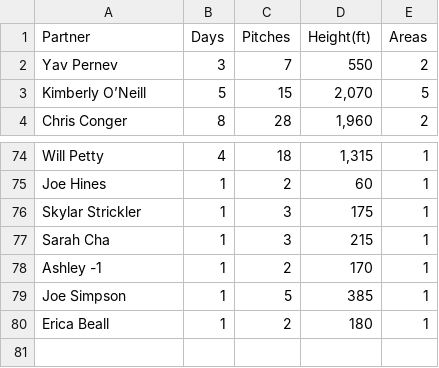
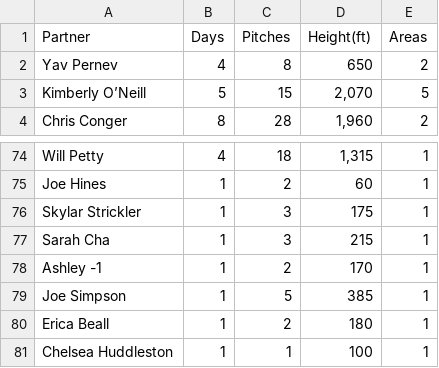
Before and after one commit to achiquit/websitejazzhands, a CSV file: climbing/data/partner-leaderboard.csv, drawn as a sheet; only a part is shown, gaps mark what is left out.

```diff
--- a/climbing/data/partner-leaderboard.csv
+++ b/climbing/data/partner-leaderboard.csv
@@ -1,3 +1,3 @@
 Partner,Days,Pitches,Height(ft),Areas
-"Yav Pernev",3,7,550,2
+"Yav Pernev",4,8,650,2
 "Kimberly O’Neill",5,15,"2,070",5
@@ -80 +80,2 @@ Partner,Days,Pitches,Height(ft),Areas
 "Erica Beall",1,2,180,1
+"Chelsea Huddleston",1,1,100,1
```
Also changed, not shown: 4 other files.
